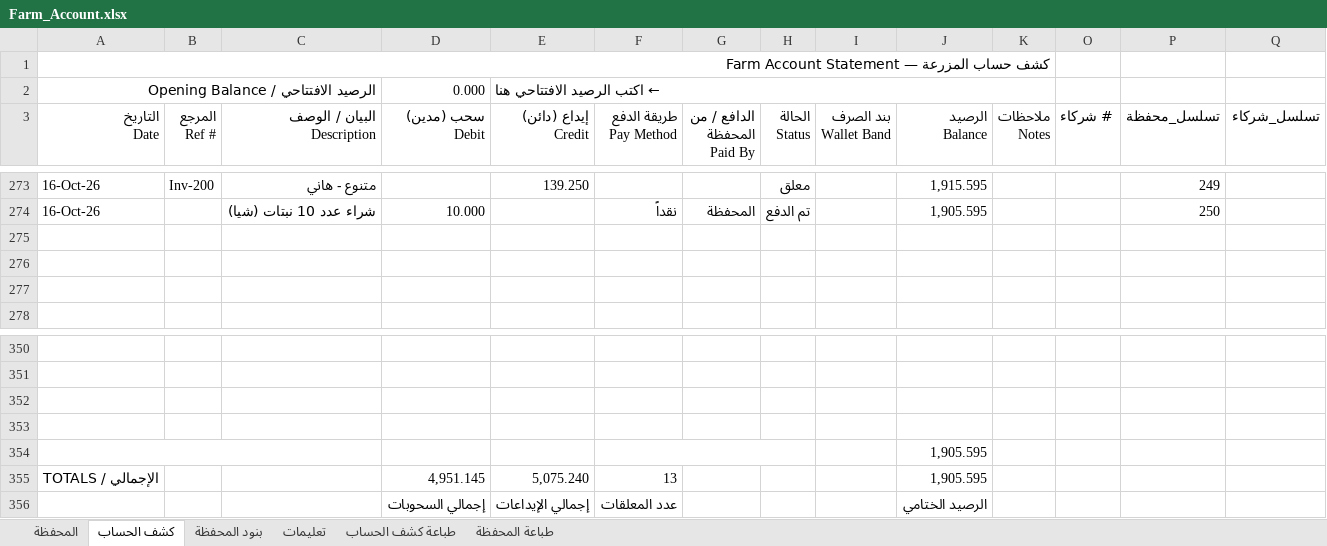
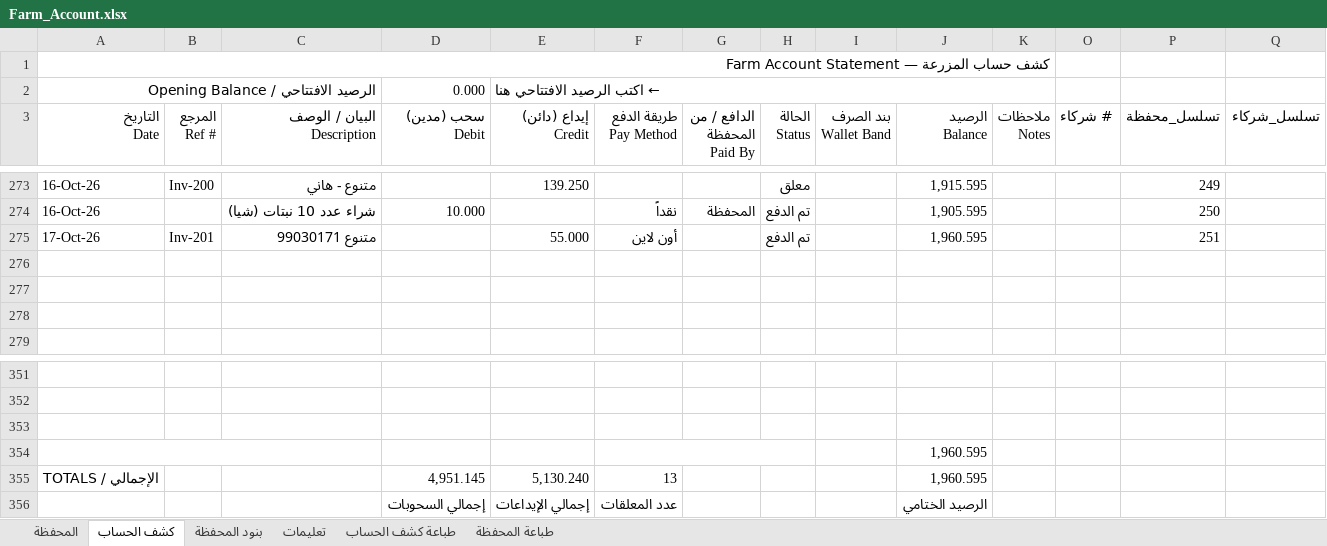
Before and after one commit to hadi907/ftm8-monitor, an Excel workbook: Farm_Account.xlsx, sheet كشف الحساب, drawn as a sheet; only a part is shown, gaps mark what is left out; values as stored, in another font and other column widths than the file's, no cell formats; conditional formats not drawn; removed rows and columns are numbered as before the commit, all else as after; the diff names each change by its address in the sheet, - before the commit and + after, or states it on an @@ line.

Commit message:
Add files via upload

```diff
--- a/Farm_Account.xlsx (sheet كشف الحساب)
+++ b/Farm_Account.xlsx (sheet كشف الحساب)
+row 275: 17-Oct-26 | Inv-201 | متنوع 99030171 |  | 55.000 | أون لاين |  | تم الدفع |  | 1,960.595 |  |  | 251
-row 353: (empty)
-J354:J355 (الرصيد Balance): 1,905.595
+J354:J355 (الرصيد Balance): 1,960.595
-E355 (إيداع (دائن) Credit): 5,075.240
+E355 (إيداع (دائن) Credit): 5,130.240
```
Also changed, not shown: cell formats, formulas that keep their value.
